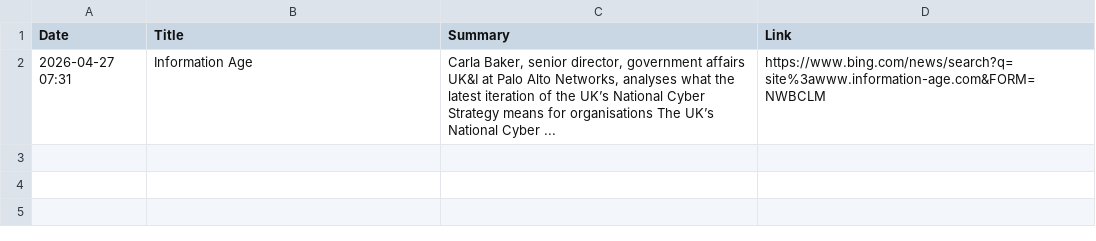
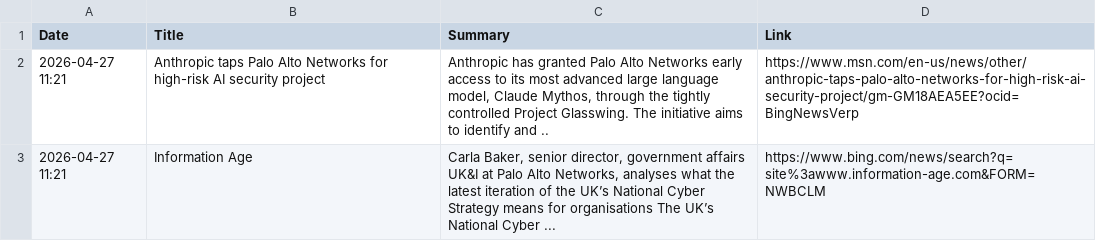
Before and after one commit to ashnaHPR/HPRxPANW-UK-tracker, a CSV file: summaries/monthly/2026/04.csv, drawn as a sheet.

```diff
--- a/summaries/monthly/2026/04.csv
+++ b/summaries/monthly/2026/04.csv
@@ -1,2 +1,3 @@
 Date,Title,Summary,Link
-2026-04-27 07:31,Information Age,"Carla Baker, senior director, government affairs UK&I at Palo Alto Networks, analyses what the latest iteration of the UK’s National Cyber Strategy means for organisations The UK’s National Cyber ...",https://www.bing.com/news/search?q=site%3awww.information-age.com&FORM=NWBCLM
+2026-04-27 11:21,Anthropic taps Palo Alto Networks for high-risk AI security project,"Anthropic has granted Palo Alto Networks early access to its most advanced large language model, Claude Mythos, through the tightly controlled Project Glasswing. The initiative aims to identify and ..",https://www.msn.com/en-us/news/other/anthropic-taps-palo-alto-networks-for-high-risk-ai-security-project/gm-GM18AEA5EE?ocid=BingNewsVerp
+2026-04-27 11:21,Information Age,"Carla Baker, senior director, government affairs UK&I at Palo Alto Networks, analyses what the latest iteration of the UK’s National Cyber Strategy means for organisations The UK’s National Cyber ...",https://www.bing.com/news/search?q=site%3awww.information-age.com&FORM=NWBCLM
```
Also changed, not shown: 1 other file.
